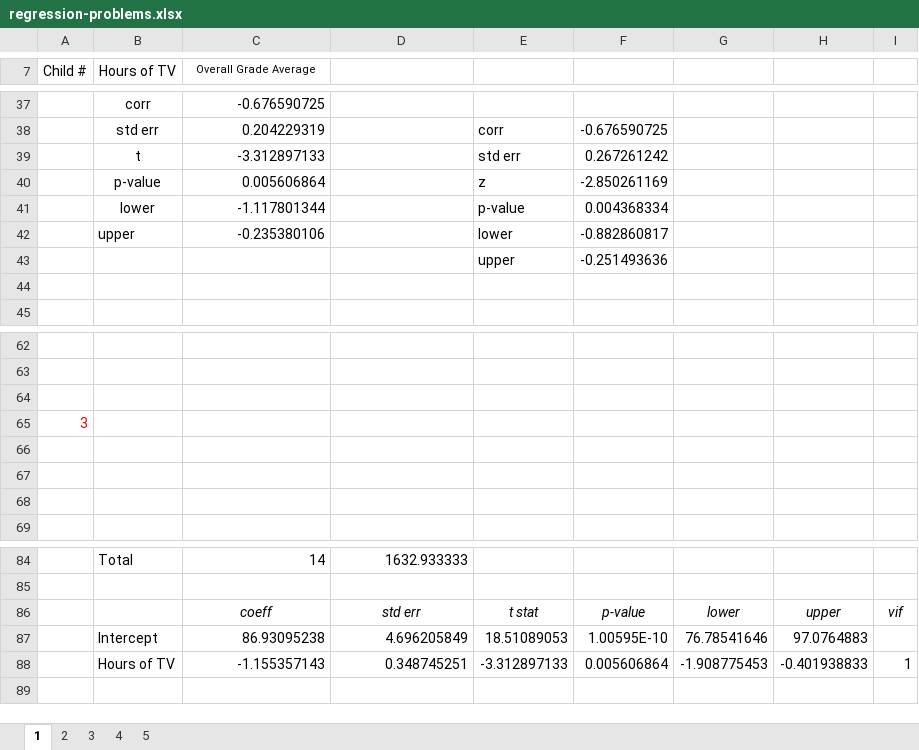
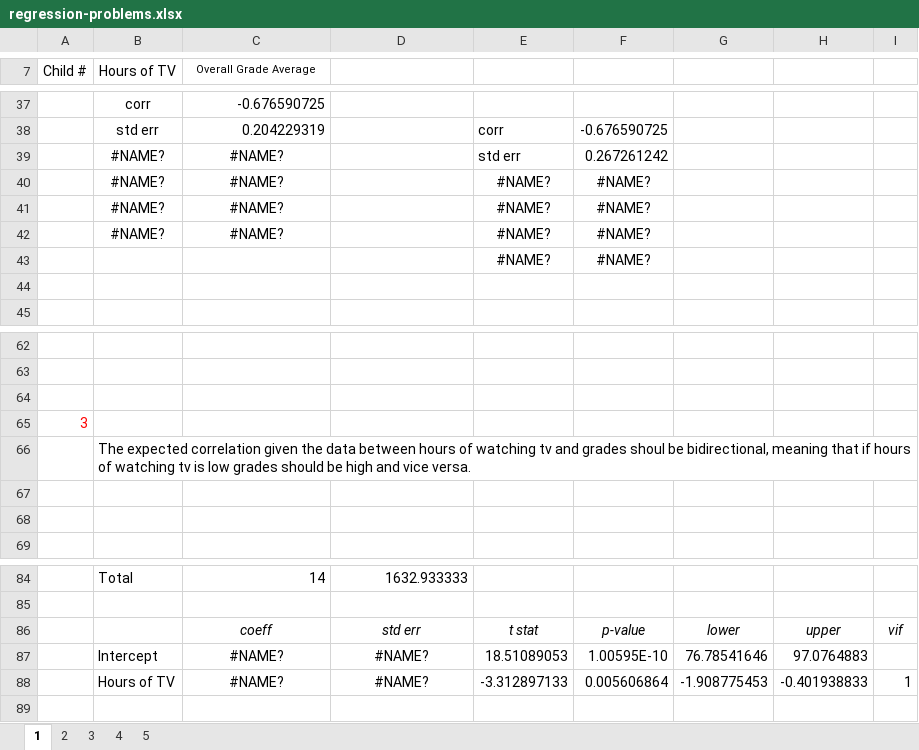
Before and after one commit to GGami/regression, an Excel workbook: regression-problems.xlsx, sheet 1, drawn as a sheet; only a part is shown, gaps mark what is left out; values as stored, in another font and other column widths than the file's, no borders; charts and pictures not drawn; removed rows and columns are numbered as before the commit, all else as after; the diff names each change by its address in the sheet, - before the commit and + after, or states it on an @@ line.

```diff
--- a/regression-problems.xlsx (sheet 1)
+++ b/regression-problems.xlsx (sheet 1)
-B39 (Hours of TV): t
+B39 (Hours of TV): #NAME?
-C39 (Overall Grade Average): -3.312897133
+C39 (Overall Grade Average): #NAME?
-C39 alignment: right
+C39 alignment: center
-row 40:  | p-value | 0.005606864 |  | z | -2.850261169
-row 41:  | lower | -1.117801344 |  | p-value | 0.004368334
-row 42:  | upper | -0.235380106 |  | lower | -0.882860817
-row 43:  |  |  |  | upper | -0.251493636
+row 40:  | #NAME? | #NAME? |  | #NAME? | #NAME?
+row 41:  | #NAME? | #NAME? |  | #NAME? | #NAME?
+row 42:  | #NAME? | #NAME? |  | #NAME? | #NAME?
+row 43:  |  |  |  | #NAME? | #NAME?
-B66 (Hours of TV): (empty)
+B66 (Hours of TV): The expected correlation given the data between hours of watching tv and grades shoul be bidirectional, meaning that if hours of watching tv is low grades should be high and vice versa.
-C87 (Overall Grade Average): 86.93095238
+C87 (Overall Grade Average): #NAME?
-C87:D88 alignment: right
+C87:D88 alignment: center
-D87: 4.696205849
+D87: #NAME?
-C88 (Overall Grade Average): -1.155357143
+C88 (Overall Grade Average): #NAME?
-D88: 0.348745251
+D88: #NAME?
```
Also changed, not shown: sheet 5, sheet 4, formulas that keep their value, charts or pictures.
